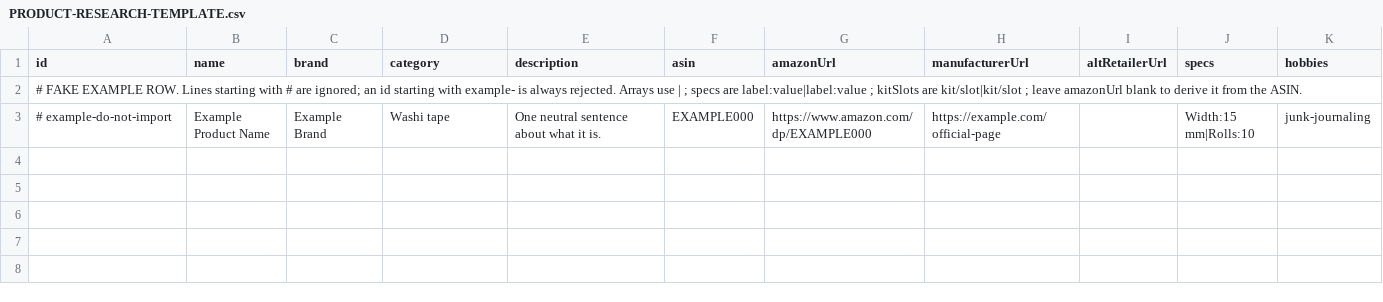
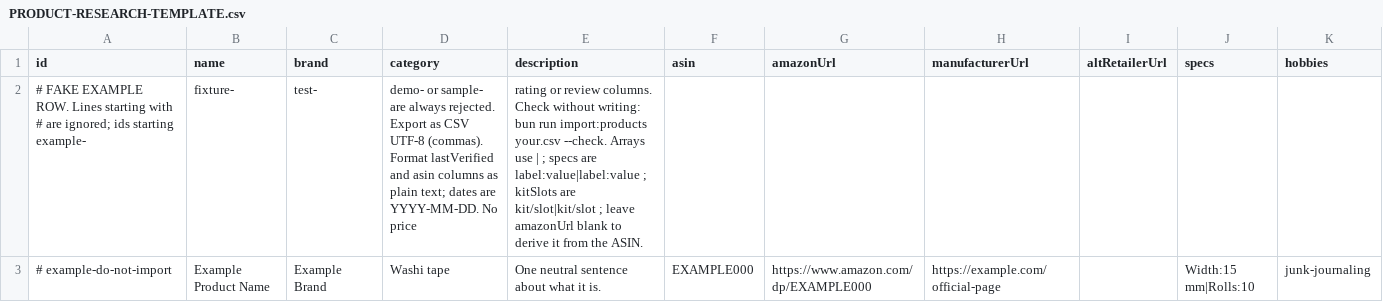
Before and after one commit to meggzzcode/plans-past-five, a CSV file: docs/commerce/PRODUCT-RESEARCH-TEMPLATE.csv, drawn as a sheet; only a part is shown; removed rows and columns are numbered as before the commit, all else as after; rows hold the shown columns only; the diff names each change by its address in the sheet, - before the commit and + after, or states it on an @@ line.

```diff
--- a/docs/commerce/PRODUCT-RESEARCH-TEMPLATE.csv
+++ b/docs/commerce/PRODUCT-RESEARCH-TEMPLATE.csv
-row 2: # FAKE EXAMPLE ROW. Lines starting with # are ignored; an id starting with example- is always rejected. Arrays use | ; specs are label:value|label:value ; kitSlots are kit/slot|kit/slot ; leave amazonUrl blank to derive it from the ASIN.
+row 2: # FAKE EXAMPLE ROW. Lines starting with # are ignored; ids starting example- | fixture- | test- | demo- or sample- are always rejected. Export as CSV UTF-8 (commas). Format lastVerified and asin columns as plain text; dates are YYYY-MM-DD. No price | rating or review columns. Check without writing: bun run import:products your.csv --check. Arrays use | ; specs are label:value|label:value ; kitSlots are kit/slot|kit/slot ; leave amazonUrl blank to derive it from the ASIN.
```
Also changed, not shown: 56 other files.
